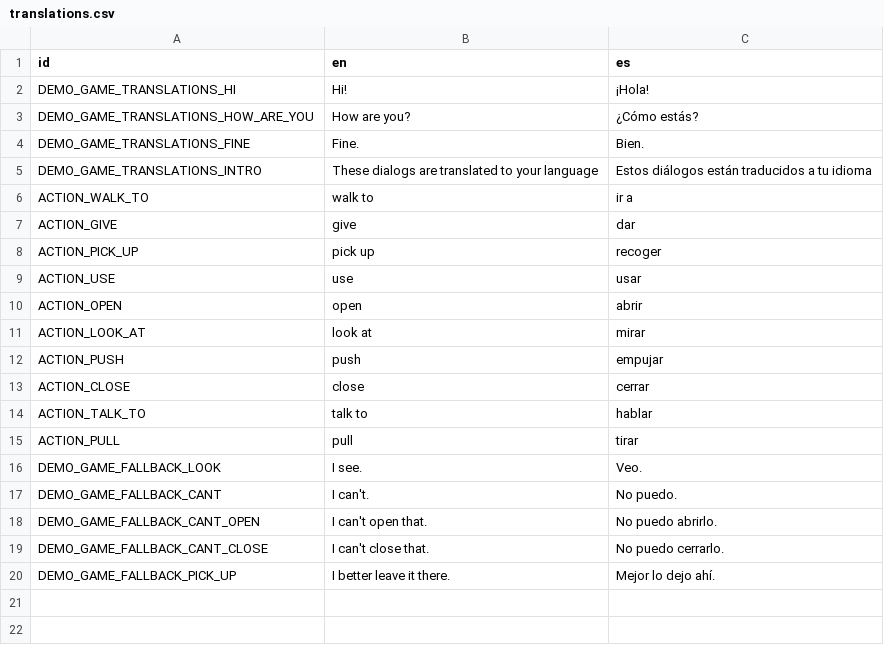
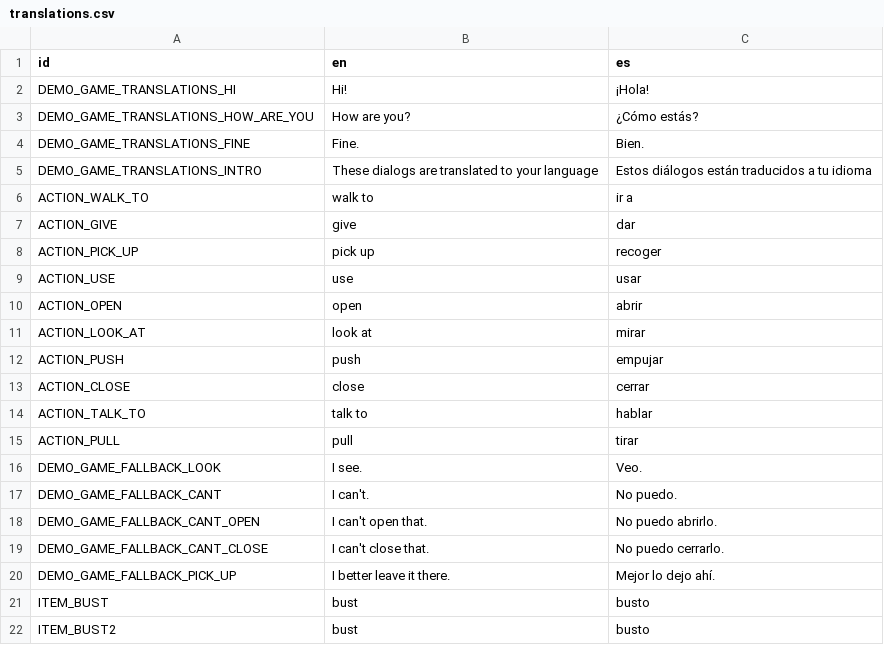
Before and after one commit to BubbaGitHub/godot-grog, a CSV file: device/games/demo_game/translations.csv, drawn as a sheet; the diff names each change by its address in the sheet, - before the commit and + after, or states it on an @@ line.

Commit message:
Mouse over item

```diff
--- a/device/games/demo_game/translations.csv
+++ b/device/games/demo_game/translations.csv
+row 21: ITEM_BUST | bust | busto
+row 22: ITEM_BUST2 | bust | busto
```
Also changed, not shown: 4 other files.
